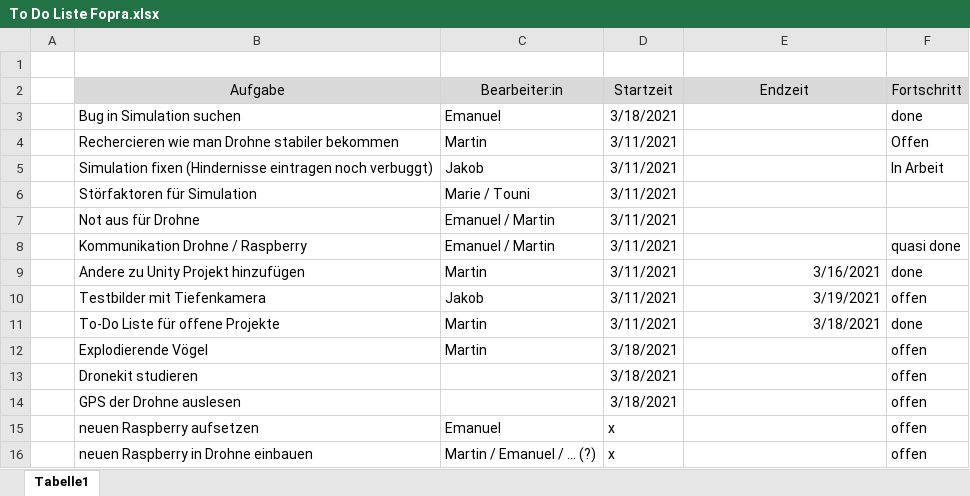
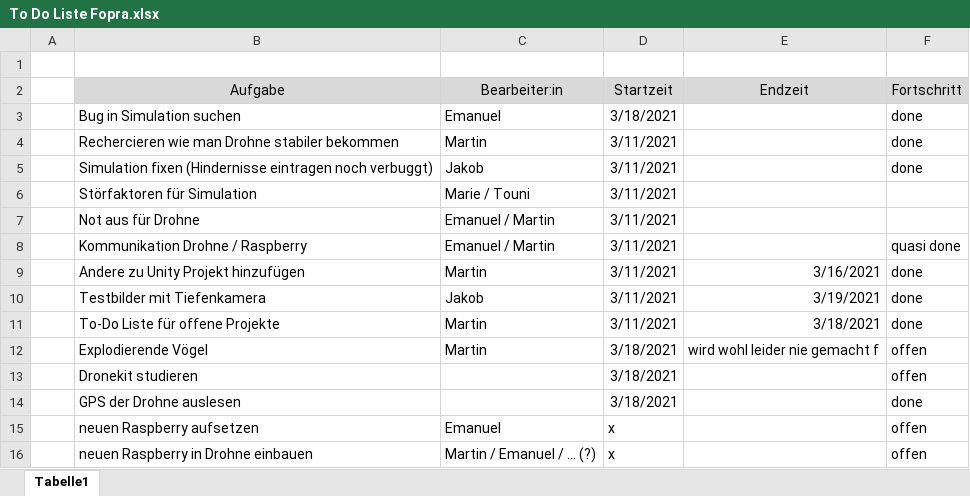
Before and after one commit to EmanuelBoehm/Fugaintegrum, an Excel workbook: To Do Liste Fopra.xlsx, sheet Tabelle1, drawn as a sheet; values as stored, in another font and other column widths than the file's, no borders; conditional formats not drawn; the diff names each change by its address in the sheet, - before the commit and + after, or states it on an @@ line.

```diff
--- a/To Do Liste Fopra.xlsx (sheet Tabelle1)
+++ b/To Do Liste Fopra.xlsx (sheet Tabelle1)
-F4 (Fortschritt): Offen
+F4 (Fortschritt): done
-F5 (Fortschritt): In Arbeit
+F5 (Fortschritt): done
-F10 (Fortschritt): offen
+F10 (Fortschritt): done
-E12 (Endzeit): (empty)
+E12 (Endzeit): wird wohl leider nie gemacht f
-F14 (Fortschritt): offen
+F14 (Fortschritt): done
```
Also changed, not shown: 2 other files.
